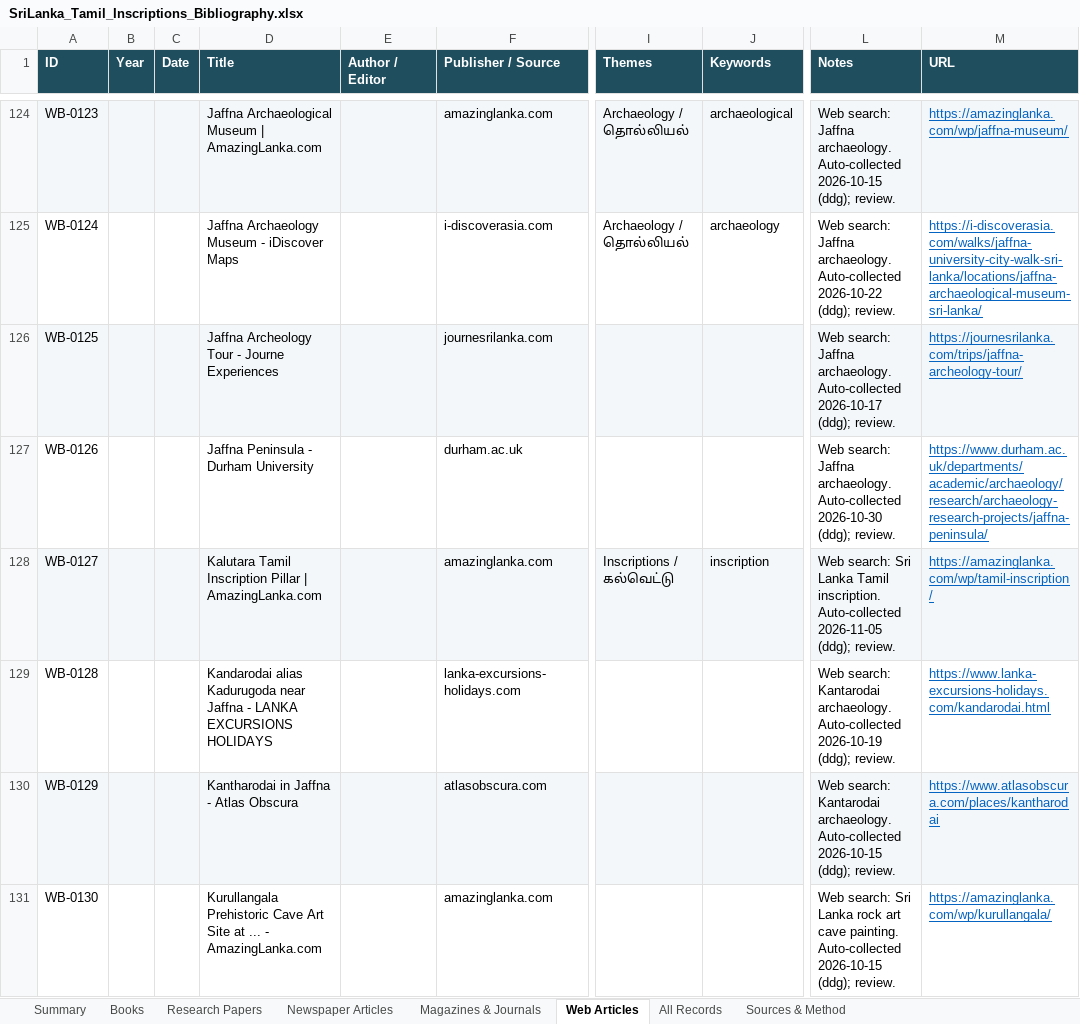
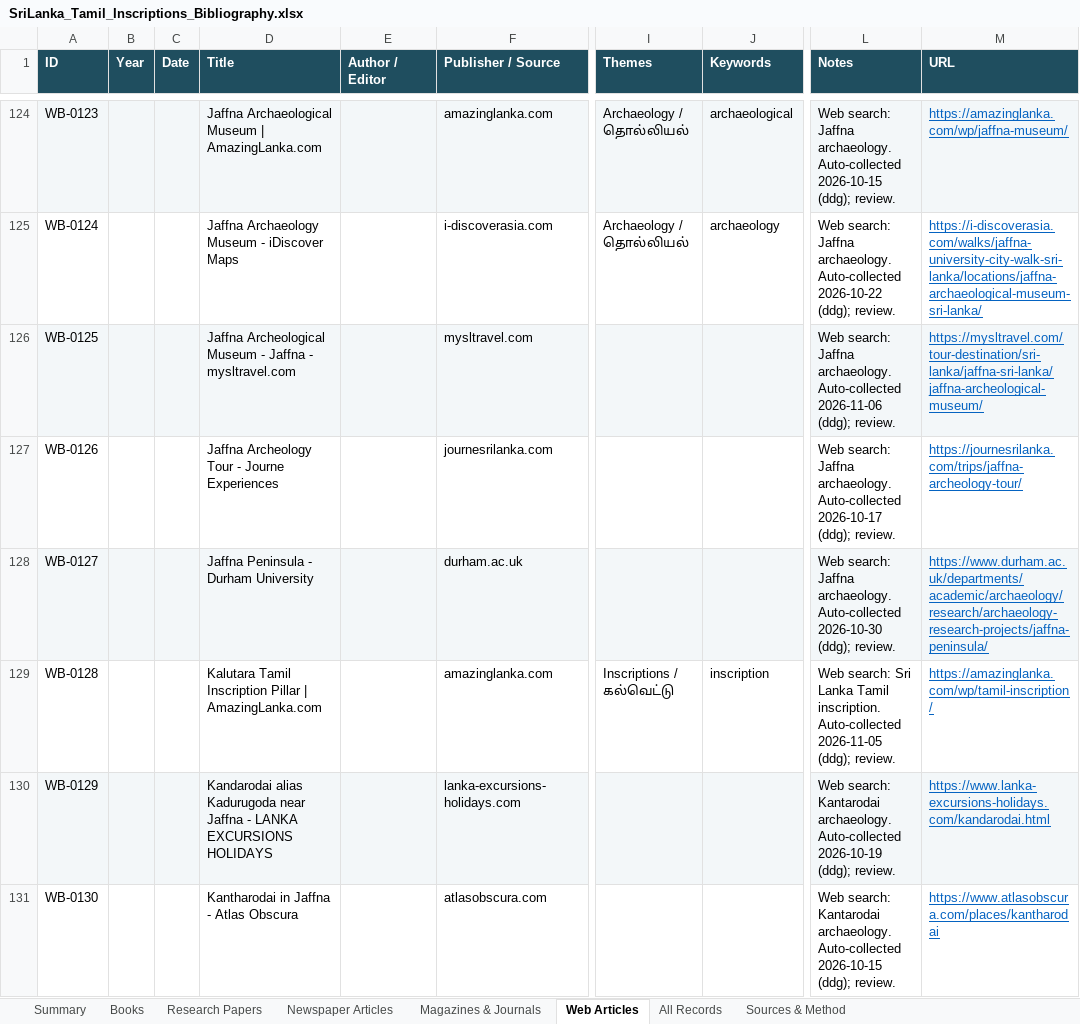
Before and after one commit to Udhayan26/srilanka-tamil-inscriptions-bibliography, an Excel workbook: output/SriLanka_Tamil_Inscriptions_Bibliography.xlsx, sheet Web Articles, drawn as a sheet; only a part is shown, gaps mark what is left out; values as stored, in another font and other column widths than the file's, no borders; the diff covers the shown part only; the diff names each change by its address in the sheet, - before the commit and + after, or states it on an @@ line.

```diff
--- a/output/SriLanka_Tamil_Inscriptions_Bibliography.xlsx (sheet Web Articles)
+++ b/output/SriLanka_Tamil_Inscriptions_Bibliography.xlsx (sheet Web Articles)
-D126 (Title): Jaffna Archeology Tour - Journe Experiences
+D126 (Title): Jaffna Archeological Museum - Jaffna - mysltravel.com
-F126 (Publisher / Source): journesrilanka.com
+F126 (Publisher / Source): mysltravel.com
-L126 (Notes): …archaeology. Auto-collected 2026-10-17 (ddg); review.
+L126 (Notes): …archaeology. Auto-collected 2026-11-06 (ddg); review.
-M126 (URL): https://journesrilanka.com/trips/jaffna-archeology-tour/
+M126 (URL): https://mysltravel.com/tour-destination/sri-lanka/jaffna-sri-lanka/jaffna-archeological-museum/
-D127 (Title): Jaffna Peninsula - Durham University
+D127 (Title): Jaffna Archeology Tour - Journe Experiences
-F127 (Publisher / Source): durham.ac.uk
+F127 (Publisher / Source): journesrilanka.com
-L127 (Notes): …archaeology. Auto-collected 2026-10-30 (ddg); review.
+L127 (Notes): …archaeology. Auto-collected 2026-10-17 (ddg); review.
-M127 (URL): https://www.durham.ac.uk/departments/academic/archaeology/research/archaeology-research-projects/jaffna-peninsula/
+M127 (URL): https://journesrilanka.com/trips/jaffna-archeology-tour/
-D128 (Title): Kalutara Tamil Inscription Pillar | AmazingLanka.com
+D128 (Title): Jaffna Peninsula - Durham University
-F128 (Publisher / Source): amazinglanka.com
+F128 (Publisher / Source): durham.ac.uk
-I128 (Themes): Inscriptions / கல்வெட்டு
+I128 (Themes): (empty)
-J128 (Keywords): inscription
+J128 (Keywords): (empty)
-L128 (Notes): Web search: Sri Lanka Tamil inscription. Auto-collected 2026-11-05 (ddg); review.
+L128 (Notes): Web search: Jaffna archaeology. Auto-collected 2026-10-30 (ddg); review.
-M128 (URL): https://amazinglanka.com/wp/tamil-inscription/
+M128 (URL): https://www.durham.ac.uk/departments/academic/archaeology/research/archaeology-research-projects/jaffna-peninsula/
-D129 (Title): Kandarodai alias Kadurugoda near Jaffna - LANKA EXCURSIONS HOLIDAYS
+D129 (Title): Kalutara Tamil Inscription Pillar | AmazingLanka.com
-F129 (Publisher / Source): lanka-excursions-holidays.com
+F129 (Publisher / Source): amazinglanka.com
-I129 (Themes): (empty)
+I129 (Themes): Inscriptions / கல்வெட்டு
-J129 (Keywords): (empty)
+J129 (Keywords): inscription
-L129 (Notes): Web search: Kantarodai archaeology. Auto-collected 2026-10-19 (ddg); review.
+L129 (Notes): Web search: Sri Lanka Tamil inscription. Auto-collected 2026-11-05 (ddg); review.
-M129 (URL): https://www.lanka-excursions-holidays.com/kandarodai.html
+M129 (URL): https://amazinglanka.com/wp/tamil-inscription/
-D130 (Title): Kantharodai in Jaffna - Atlas Obscura
+D130 (Title): Kandarodai alias Kadurugoda near Jaffna - LANKA EXCURSIONS HOLIDAYS
-F130 (Publisher / Source): atlasobscura.com
+F130 (Publisher / Source): lanka-excursions-holidays.com
-L130 (Notes): …archaeology. Auto-collected 2026-10-15 (ddg); review.
+L130 (Notes): …archaeology. Auto-collected 2026-10-19 (ddg); review.
-M130 (URL): https://www.atlasobscura.com/places/kantharodai
+M130 (URL): https://www.lanka-excursions-holidays.com/kandarodai.html
-D131 (Title): Kurullangala Prehistoric Cave Art Site at ... - AmazingLanka.com
+D131 (Title): Kantharodai in Jaffna - Atlas Obscura
-F131 (Publisher / Source): amazinglanka.com
+F131 (Publisher / Source): atlasobscura.com
-L131 (Notes): Web search: Sri Lanka rock art cave painting. Auto-collected 2026-10-15…
+L131 (Notes): Web search: Kantarodai archaeology. Auto-collected 2026-10-15…
-M131 (URL): https://amazinglanka.com/wp/kurullangala/
+M131 (URL): https://www.atlasobscura.com/places/kantharodai
```
Also changed, not shown: 4 added rows and 312 edited cells elsewhere in this sheet, sheet All Records, sheet Books, sheet Magazines & Journals, sheet Summary, 4 other files.
